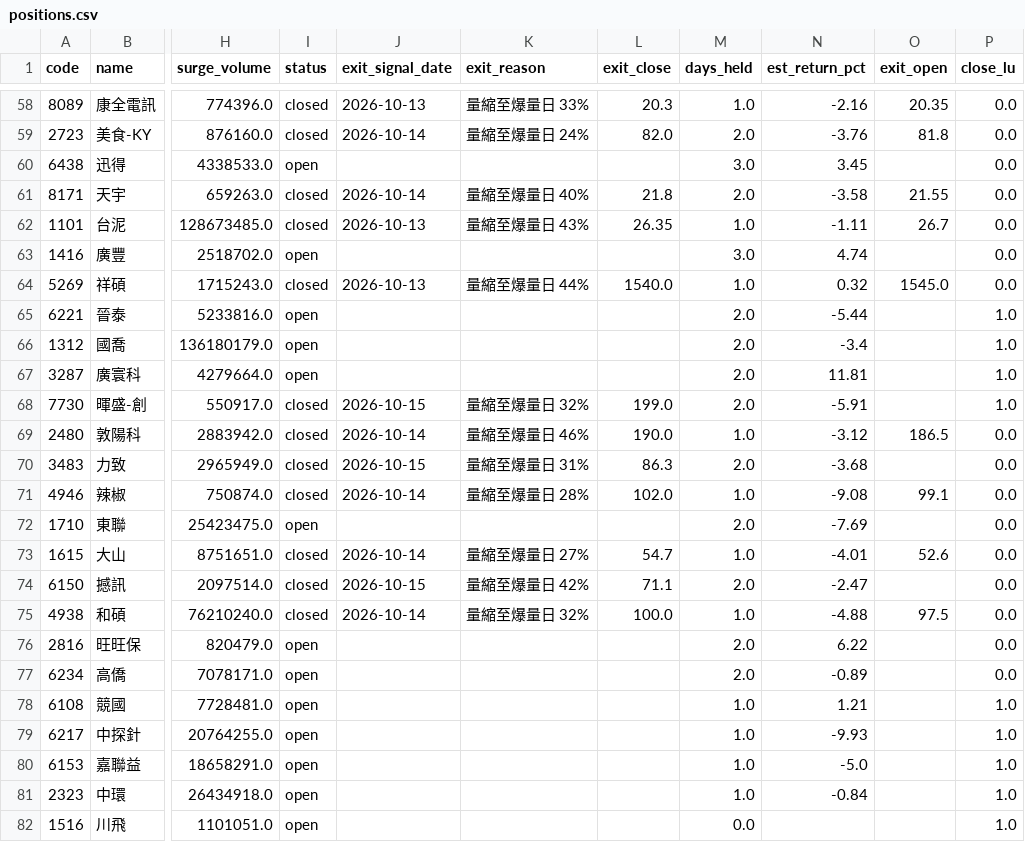
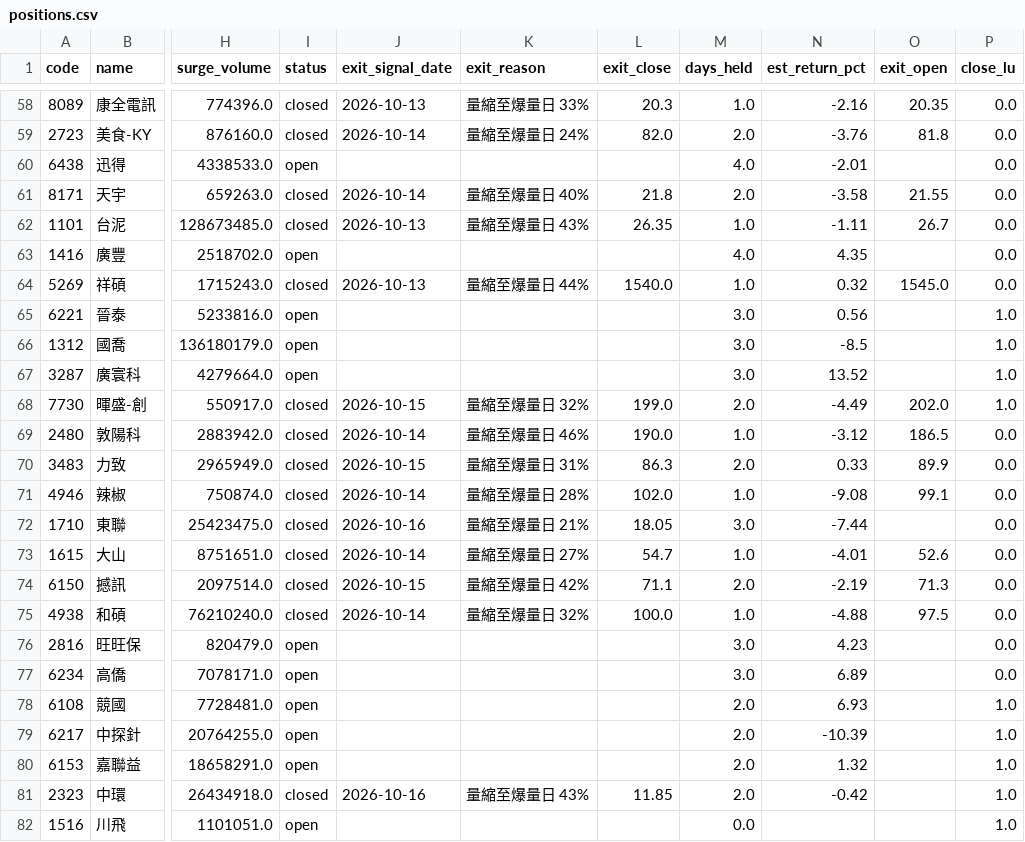
Before and after one commit to stevenhsiehsheng-ctrl/tw-stock-screener, a CSV file: data/positions.csv, drawn as a sheet; only a part is shown, gaps mark what is left out; the diff covers the shown part only; the diff names each change by its address in the sheet, - before the commit and + after, or states it on an @@ line.

```diff
--- a/data/positions.csv
+++ b/data/positions.csv
-M60 (days_held): 3.0
+M60 (days_held): 4.0
-N60 (est_return_pct): 3.45
+N60 (est_return_pct): -2.01
-M63 (days_held): 3.0
+M63 (days_held): 4.0
-N63 (est_return_pct): 4.74
+N63 (est_return_pct): 4.35
-M65:M67 (days_held): 2.0
+M65:M67 (days_held): 3.0
-N65 (est_return_pct): -5.44
+N65 (est_return_pct): 0.56
-N66 (est_return_pct): -3.4
+N66 (est_return_pct): -8.5
-N67 (est_return_pct): 11.81
+N67 (est_return_pct): 13.52
-N68 (est_return_pct): -5.91
+N68 (est_return_pct): -4.49
-O68 (exit_open): (empty)
+O68 (exit_open): 202.0
-N70 (est_return_pct): -3.68
+N70 (est_return_pct): 0.33
-O70 (exit_open): (empty)
+O70 (exit_open): 89.9
-I72 (status): open
+I72 (status): closed
-J72 (exit_signal_date): (empty)
+J72 (exit_signal_date): 2026-10-16
-K72 (exit_reason): (empty)
+K72 (exit_reason): 量縮至爆量日 21%
-L72 (exit_close): (empty)
+L72 (exit_close): 18.05
-M72 (days_held): 2.0
+M72 (days_held): 3.0
-N72 (est_return_pct): -7.69
+N72 (est_return_pct): -7.44
-N74 (est_return_pct): -2.47
+N74 (est_return_pct): -2.19
-O74 (exit_open): (empty)
+O74 (exit_open): 71.3
-M76:M77 (days_held): 2.0
+M76:M77 (days_held): 3.0
-N76 (est_return_pct): 6.22
+N76 (est_return_pct): 4.23
-N77 (est_return_pct): -0.89
+N77 (est_return_pct): 6.89
-M78:M81 (days_held): 1.0
+M78:M81 (days_held): 2.0
-N78 (est_return_pct): 1.21
+N78 (est_return_pct): 6.93
-N79 (est_return_pct): -9.93
+N79 (est_return_pct): -10.39
-N80 (est_return_pct): -5.0
+N80 (est_return_pct): 1.32
-I81 (status): open
+I81 (status): closed
-J81 (exit_signal_date): (empty)
+J81 (exit_signal_date): 2026-10-16
-K81 (exit_reason): (empty)
+K81 (exit_reason): 量縮至爆量日 43%
-L81 (exit_close): (empty)
+L81 (exit_close): 11.85
-N81 (est_return_pct): -0.84
+N81 (est_return_pct): -0.42
```
Also changed, not shown: 134 edited cells elsewhere in this file, data/extras/exdiv.csv, data/extras/exdiv_upcoming.csv, 42 other files.
